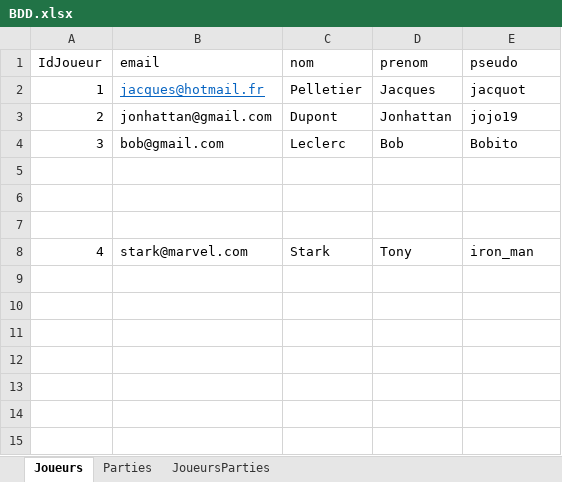
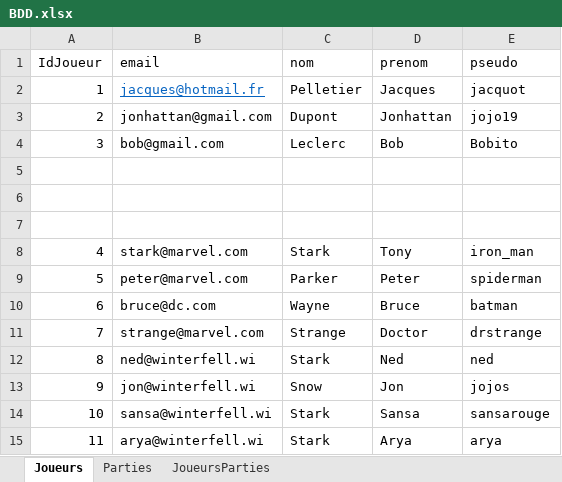
Before and after one commit to nunodepaula/projetsS5, an Excel workbook: parent-project-jeumemoire/persistancejeumemory-v0/jeumemory_bdd/BDD.xlsx, sheet Joueurs, drawn as a sheet; values as stored, in another font and other column widths than the file's, no borders; the diff names each change by its address in the sheet, - before the commit and + after, or states it on an @@ line.

Commit message:
Persistance finie

```diff
--- a/parent-project-jeumemoire/persistancejeumemory-v0/jeumemory_bdd/BDD.xlsx (sheet Joueurs)
+++ b/parent-project-jeumemoire/persistancejeumemory-v0/jeumemory_bdd/BDD.xlsx (sheet Joueurs)
+row 9: 5 | peter@marvel.com | Parker | Peter | spiderman
+row 10: 6 | bruce@dc.com | Wayne | Bruce | batman
+row 11: 7 | strange@marvel.com | Strange | Doctor | drstrange
+row 12: 8 | ned@winterfell.wi | Stark | Ned | ned
+row 13: 9 | jon@winterfell.wi | Snow | Jon | jojos
+row 14: 10 | sansa@winterfell.wi | Stark | Sansa | sansarouge
+row 15: 11 | arya@winterfell.wi | Stark | Arya | arya
```
Also changed, not shown: sheet Parties, 4 other files.
